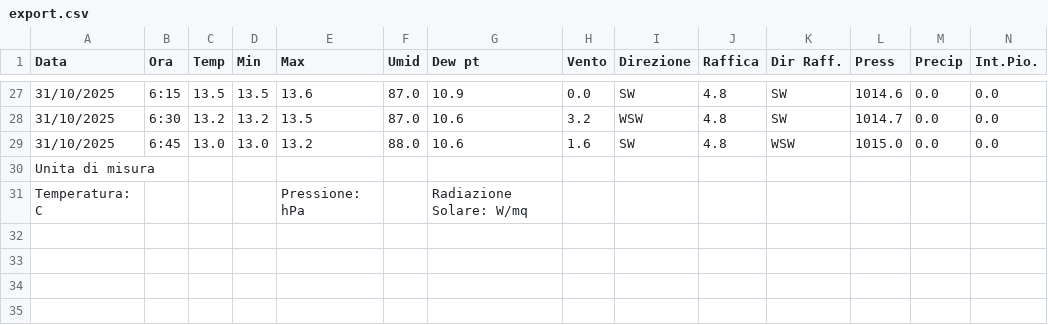
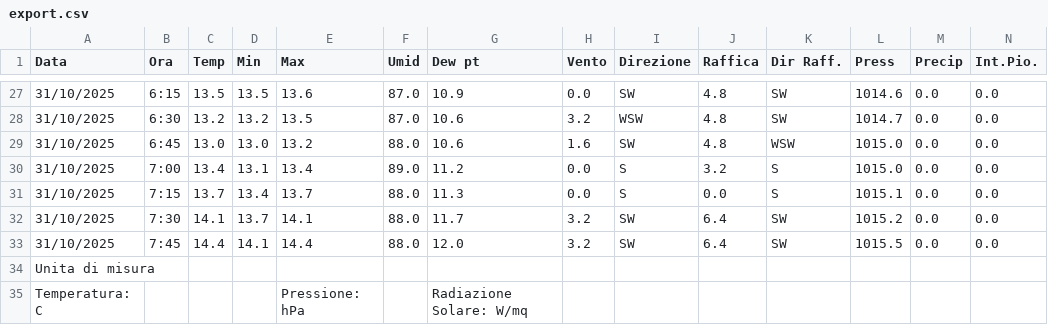
Before and after one commit to skfallin/meteopuzzo, a CSV file: export.csv, drawn as a sheet; only a part is shown, gaps mark what is left out; rows hold the shown columns only; the diff names each change by its address in the sheet, - before the commit and + after, or states it on an @@ line.

```diff
--- a/export.csv
+++ b/export.csv
+row 30: 31/10/2025 | 7:00 | 13.4 | 13.1 | 13.4 | 89.0 | 11.2 | 0.0 | S | 3.2 | S | 1015.0 | 0.0 | 0.0
+row 31: 31/10/2025 | 7:15 | 13.7 | 13.4 | 13.7 | 88.0 | 11.3 | 0.0 | S | 0.0 | S | 1015.1 | 0.0 | 0.0
+row 32: 31/10/2025 | 7:30 | 14.1 | 13.7 | 14.1 | 88.0 | 11.7 | 3.2 | SW | 6.4 | SW | 1015.2 | 0.0 | 0.0
+row 33: 31/10/2025 | 7:45 | 14.4 | 14.1 | 14.4 | 88.0 | 12.0 | 3.2 | SW | 6.4 | SW | 1015.5 | 0.0 | 0.0
```
